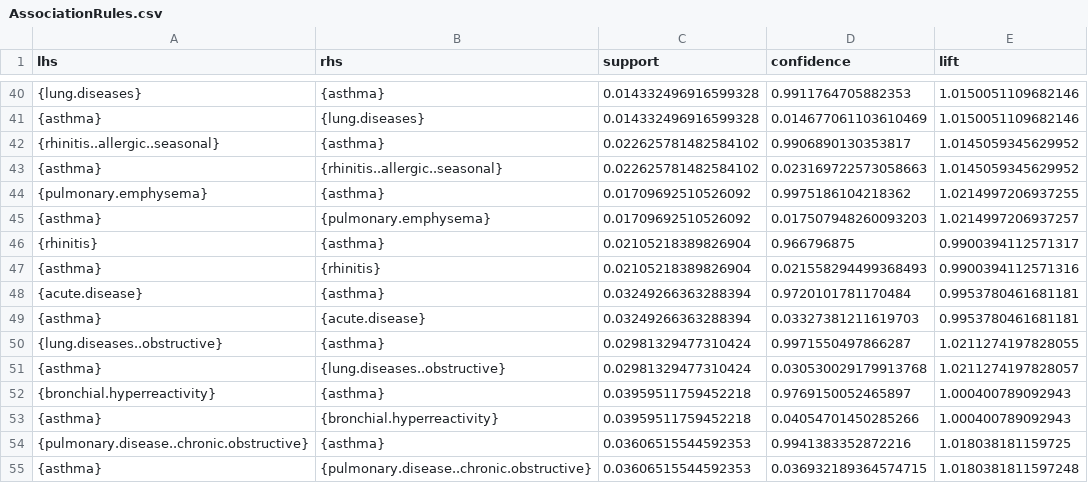
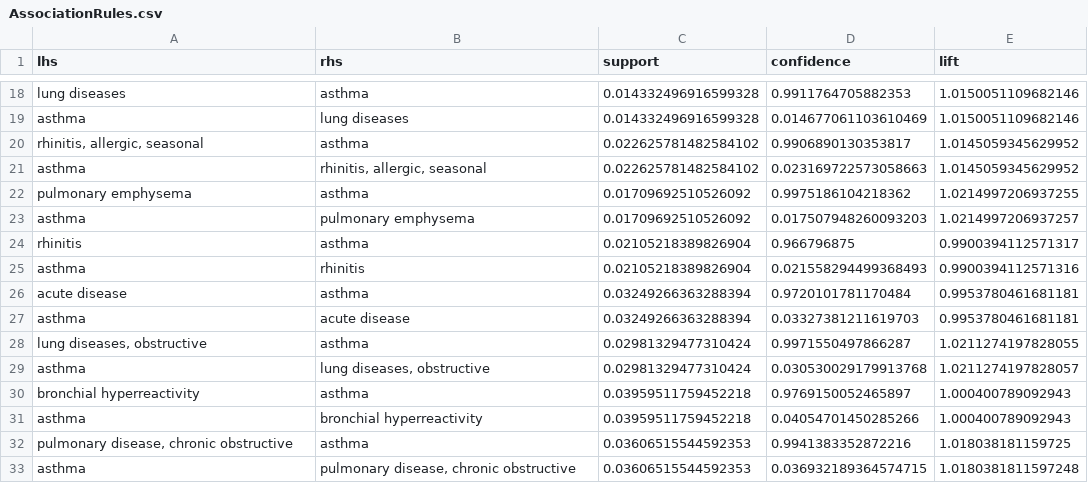
Before and after one commit to jasonk33/PubMedAsthma, a CSV file: Data/Adult/AssociationRules.csv, drawn as a sheet; only a part is shown, gaps mark what is left out; the diff covers the shown part only.

```diff
--- a/Data/Adult/AssociationRules.csv
+++ b/Data/Adult/AssociationRules.csv
@@ -40,16 +18,16 @@
-"{lung.diseases}","{asthma}",0.014332496916599328,0.9911764705882353,1.0150051109682146
-"{asthma}","{lung.diseases}",0.014332496916599328,0.014677061103610469,1.0150051109682146
-"{rhinitis..allergic..seasonal}","{asthma}",0.022625781482584102,0.9906890130353817,1.0145059345629952
-"{asthma}","{rhinitis..allergic..seasonal}",0.022625781482584102,0.023169722573058663,1.0145059345629952
-"{pulmonary.emphysema}","{asthma}",0.01709692510526092,0.9975186104218362,1.0214997206937255
-"{asthma}","{pulmonary.emphysema}",0.01709692510526092,0.017507948260093203,1.0214997206937257
-"{rhinitis}","{asthma}",0.02105218389826904,0.966796875,0.9900394112571317
-"{asthma}","{rhinitis}",0.02105218389826904,0.021558294499368493,0.9900394112571316
-"{acute.disease}","{asthma}",0.03249266363288394,0.9720101781170484,0.9953780461681181
-"{asthma}","{acute.disease}",0.03249266363288394,0.03327381211619703,0.9953780461681181
-"{lung.diseases..obstructive}","{asthma}",0.02981329477310424,0.9971550497866287,1.0211274197828055
-"{asthma}","{lung.diseases..obstructive}",0.02981329477310424,0.030530029179913768,1.0211274197828057
-"{bronchial.hyperreactivity}","{asthma}",0.03959511759452218,0.9769150052465897,1.000400789092943
-"{asthma}","{bronchial.hyperreactivity}",0.03959511759452218,0.04054701450285266,1.000400789092943
-"{pulmonary.disease..chronic.obstructive}","{asthma}",0.03606515544592353,0.9941383352872216,1.018038181159725
-"{asthma}","{pulmonary.disease..chronic.obstructive}",0.03606515544592353,0.036932189364574715,1.0180381811597248
+"lung diseases","asthma",0.014332496916599328,0.9911764705882353,1.0150051109682146
+"asthma","lung diseases",0.014332496916599328,0.014677061103610469,1.0150051109682146
+"rhinitis, allergic, seasonal","asthma",0.022625781482584102,0.9906890130353817,1.0145059345629952
+"asthma","rhinitis, allergic, seasonal",0.022625781482584102,0.023169722573058663,1.0145059345629952
+"pulmonary emphysema","asthma",0.01709692510526092,0.9975186104218362,1.0214997206937255
+"asthma","pulmonary emphysema",0.01709692510526092,0.017507948260093203,1.0214997206937257
+"rhinitis","asthma",0.02105218389826904,0.966796875,0.9900394112571317
+"asthma","rhinitis",0.02105218389826904,0.021558294499368493,0.9900394112571316
+"acute disease","asthma",0.03249266363288394,0.9720101781170484,0.9953780461681181
+"asthma","acute disease",0.03249266363288394,0.03327381211619703,0.9953780461681181
+"lung diseases, obstructive","asthma",0.02981329477310424,0.9971550497866287,1.0211274197828055
+"asthma","lung diseases, obstructive",0.02981329477310424,0.030530029179913768,1.0211274197828057
+"bronchial hyperreactivity","asthma",0.03959511759452218,0.9769150052465897,1.000400789092943
+"asthma","bronchial hyperreactivity",0.03959511759452218,0.04054701450285266,1.000400789092943
+"pulmonary disease, chronic obstructive","asthma",0.03606515544592353,0.9941383352872216,1.018038181159725
+"asthma","pulmonary disease, chronic obstructive",0.03606515544592353,0.036932189364574715,1.0180381811597248
```
Also changed, not shown: 22 removed rows and 54 edited cells elsewhere in this file.
